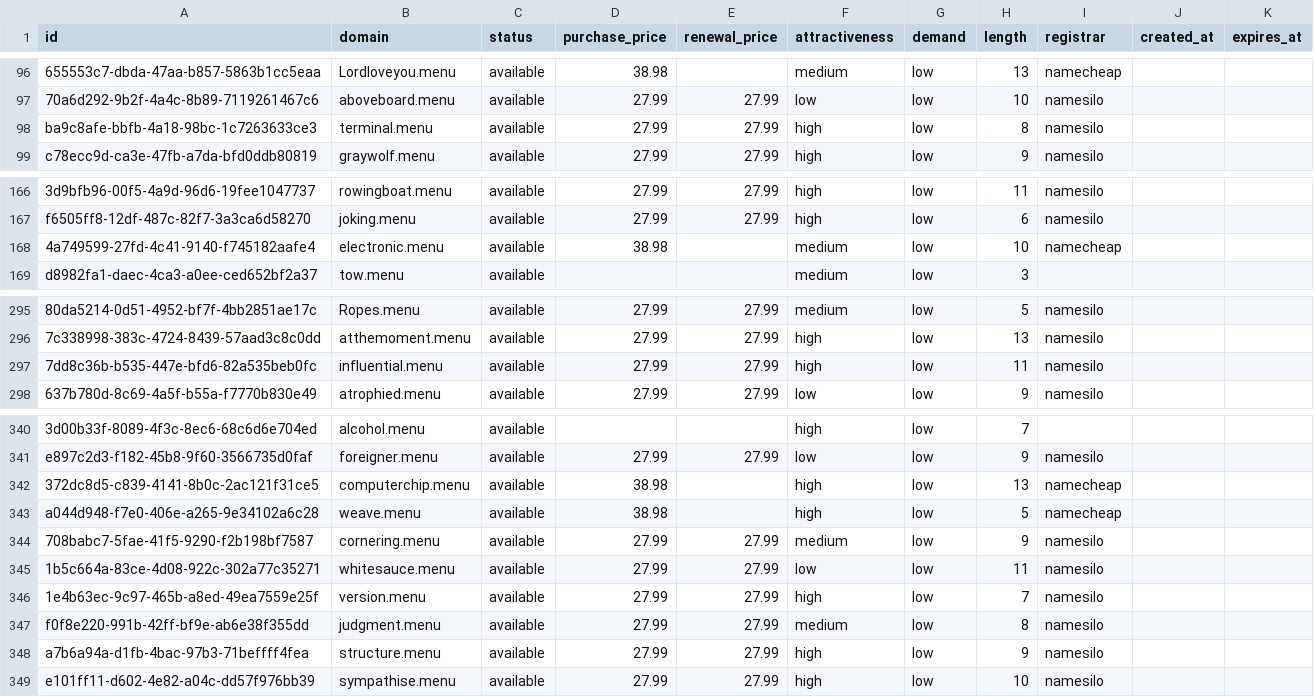
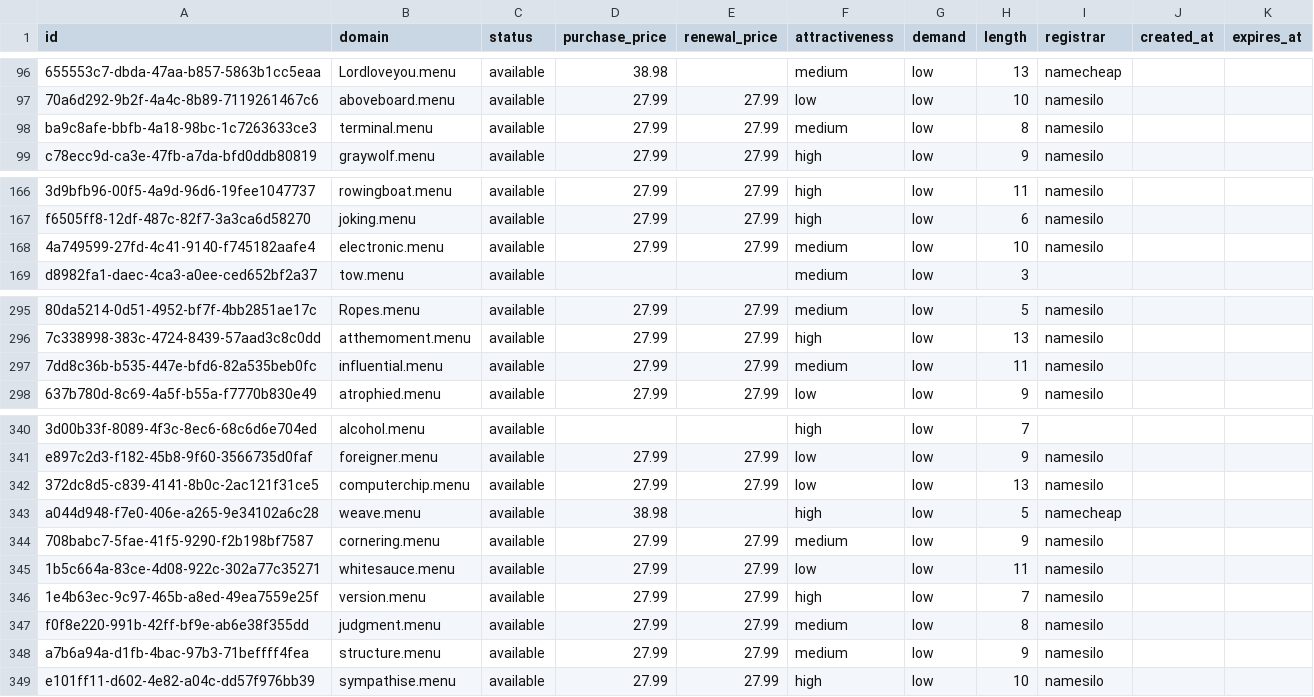
Before and after one commit to UniqueDomains/menu-oneword-domains, a CSV file: menu.csv, drawn as a sheet; only a part is shown, gaps mark what is left out; the diff covers the shown part only; the diff names each change by its address in the sheet, - before the commit and + after, or states it on an @@ line.

Commit message:
Domains update

```diff
--- a/menu.csv
+++ b/menu.csv
-F98 (attractiveness): high
+F98 (attractiveness): medium
-D168 (purchase_price): 38.98
+D168 (purchase_price): 27.99
-E168 (renewal_price): (empty)
+E168 (renewal_price): 27.99
-I168 (registrar): namecheap
+I168 (registrar): namesilo
-F297 (attractiveness): high
+F297 (attractiveness): medium
-D342 (purchase_price): 38.98
+D342 (purchase_price): 27.99
-E342 (renewal_price): (empty)
+E342 (renewal_price): 27.99
-F342 (attractiveness): high
+F342 (attractiveness): low
-I342 (registrar): namecheap
+I342 (registrar): namesilo
-F348 (attractiveness): high
+F348 (attractiveness): medium
```
Also changed, not shown: 3 edited cells elsewhere in this file, 4 other files.
